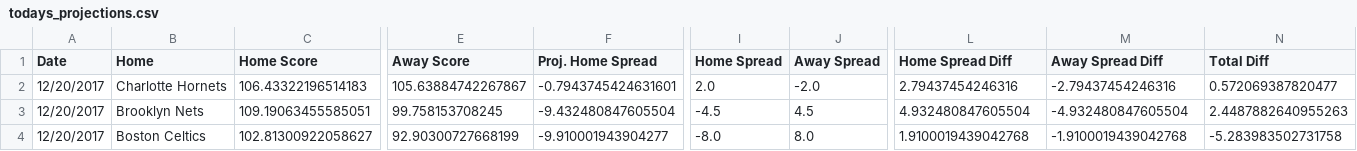
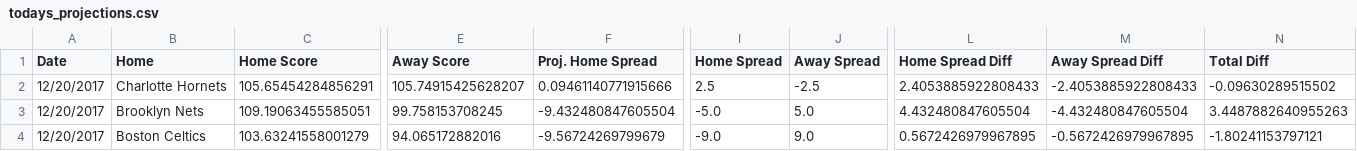
Before and after one commit to RyanOhara/SAM, a CSV file: todays_projections.csv, drawn as a sheet; only a part is shown, gaps mark what is left out; the diff covers the shown part only; the diff names each change by its address in the sheet, - before the commit and + after, or states it on an @@ line.

Commit message:
todays projections, team and player updates

```diff
--- a/todays_projections.csv
+++ b/todays_projections.csv
-C2 (Home Score): 106.43322196514183
+C2 (Home Score): 105.65454284856291
-E2 (Away Score): 105.63884742267867
+E2 (Away Score): 105.74915425628207
-F2 (Proj. Home Spread): -0.7943745424631601
+F2 (Proj. Home Spread): 0.09461140771915666
-I2 (Home Spread): 2.0
+I2 (Home Spread): 2.5
-J2 (Away Spread): -2.0
+J2 (Away Spread): -2.5
-L2 (Home Spread Diff): 2.79437454246316
+L2 (Home Spread Diff): 2.4053885922808433
-M2 (Away Spread Diff): -2.79437454246316
+M2 (Away Spread Diff): -2.4053885922808433
-N2 (Total Diff): 0.572069387820477
+N2 (Total Diff): -0.09630289515502
-I3 (Home Spread): -4.5
+I3 (Home Spread): -5.0
-J3 (Away Spread): 4.5
+J3 (Away Spread): 5.0
-L3 (Home Spread Diff): 4.932480847605504
+L3 (Home Spread Diff): 4.432480847605504
-M3 (Away Spread Diff): -4.932480847605504
+M3 (Away Spread Diff): -4.432480847605504
-N3 (Total Diff): 2.4487882640955263
+N3 (Total Diff): 3.4487882640955263
-C4 (Home Score): 102.81300922058627
+C4 (Home Score): 103.63241558001279
-E4 (Away Score): 92.90300727668199
+E4 (Away Score): 94.065172882016
-F4 (Proj. Home Spread): -9.910001943904277
+F4 (Proj. Home Spread): -9.56724269799679
-I4 (Home Spread): -8.0
+I4 (Home Spread): -9.0
-J4 (Away Spread): 8.0
+J4 (Away Spread): 9.0
-L4 (Home Spread Diff): 1.9100019439042768
+L4 (Home Spread Diff): 0.5672426979967895
-M4 (Away Spread Diff): -1.9100019439042768
+M4 (Away Spread Diff): -0.5672426979967895
-N4 (Total Diff): -5.283983502731758
+N4 (Total Diff): -1.80241153797121
```
Also changed, not shown: 4 added rows and 23 edited cells elsewhere in this file, injury_updates.csv, player_updates.csv.
